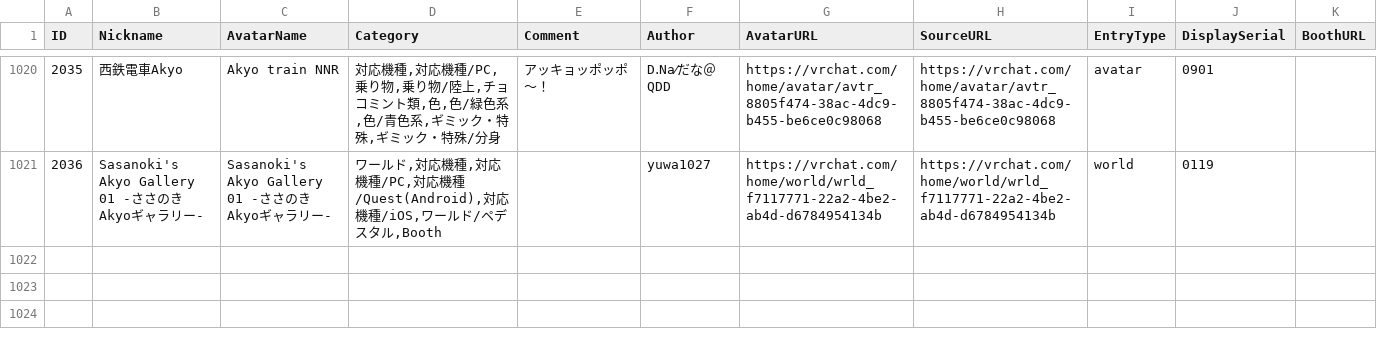
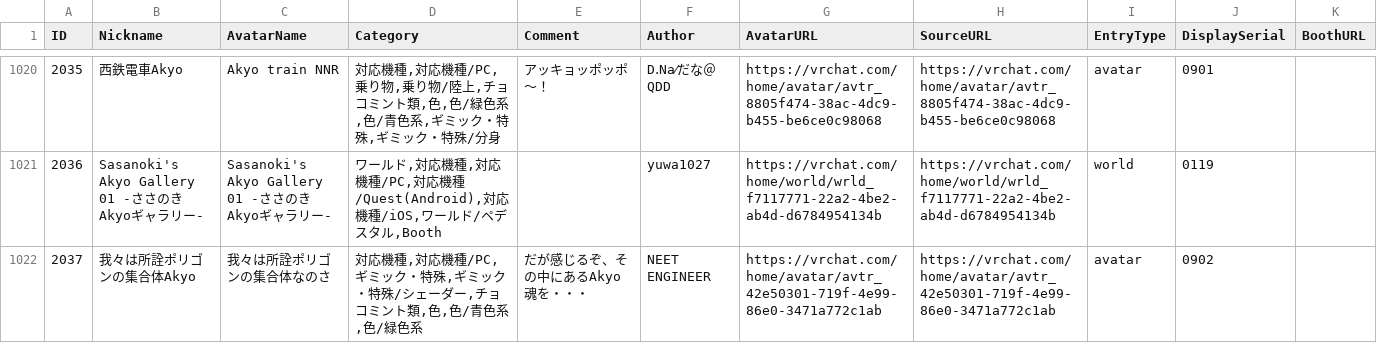
Before and after one commit to rad-vrc/akyodex, a CSV file: data/akyo-data-ja.csv, drawn as a sheet; only a part is shown, gaps mark what is left out; the diff names each change by its address in the sheet, - before the commit and + after, or states it on an @@ line.

Commit message:
Add Akyo #2037: 我々は所詮ポリゴンの集合体なのさ

```diff
--- a/data/akyo-data-ja.csv
+++ b/data/akyo-data-ja.csv
+row 1022: 2037 | 我々は所詮ポリゴンの集合体Akyo | 我々は所詮ポリゴンの集合体なのさ | 対応機種,対応機種/PC,ギミック・特殊,ギミック・特殊/シェーダー,チョコミント類,色,色/青色系,色/緑色系 | だが感じるぞ、その中にあるAkyo魂を・・・ | NEET ENGINEER | https://vrchat.com/home/avatar/avtr_42e50301-719f-4e99-86e0-3471a772c1ab | https://vrchat.com/home/avatar/avtr_42e50301-719f-4e99-86e0-3471a772c1ab | avatar | 0902
```
